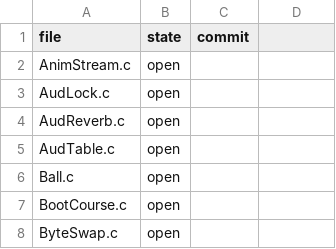
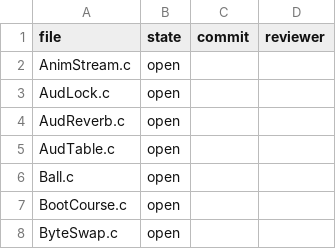
Before and after one commit to mitsevox/tw2004, a TSV file: docs/audit.tsv, drawn as a sheet; only a part is shown; the diff names each change by its address in the sheet, - before the commit and + after, or states it on an @@ line.

```diff
--- a/docs/audit.tsv
+++ b/docs/audit.tsv
-D1: (empty)
+D1: reviewer
```
Also changed, not shown: 4 other files.
